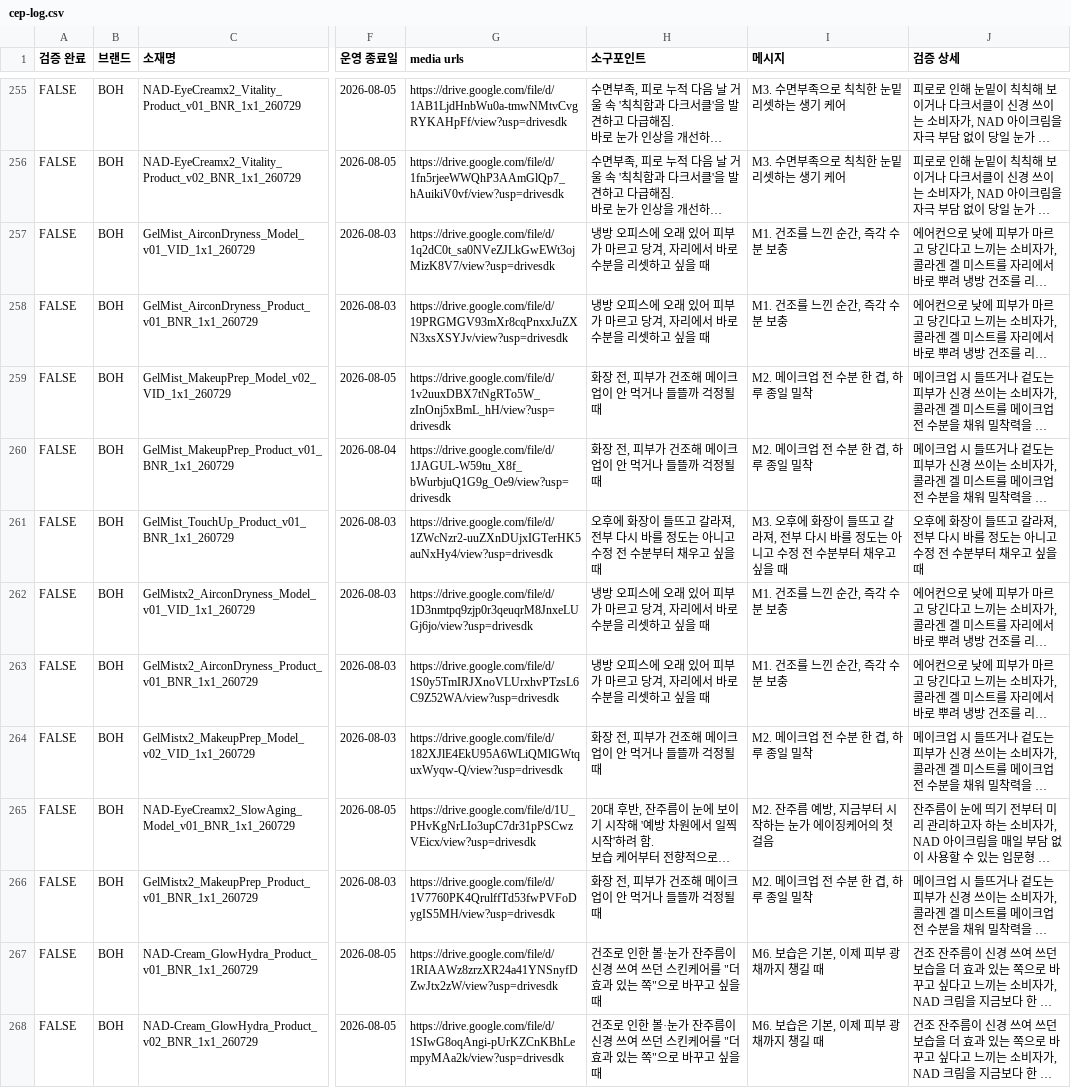
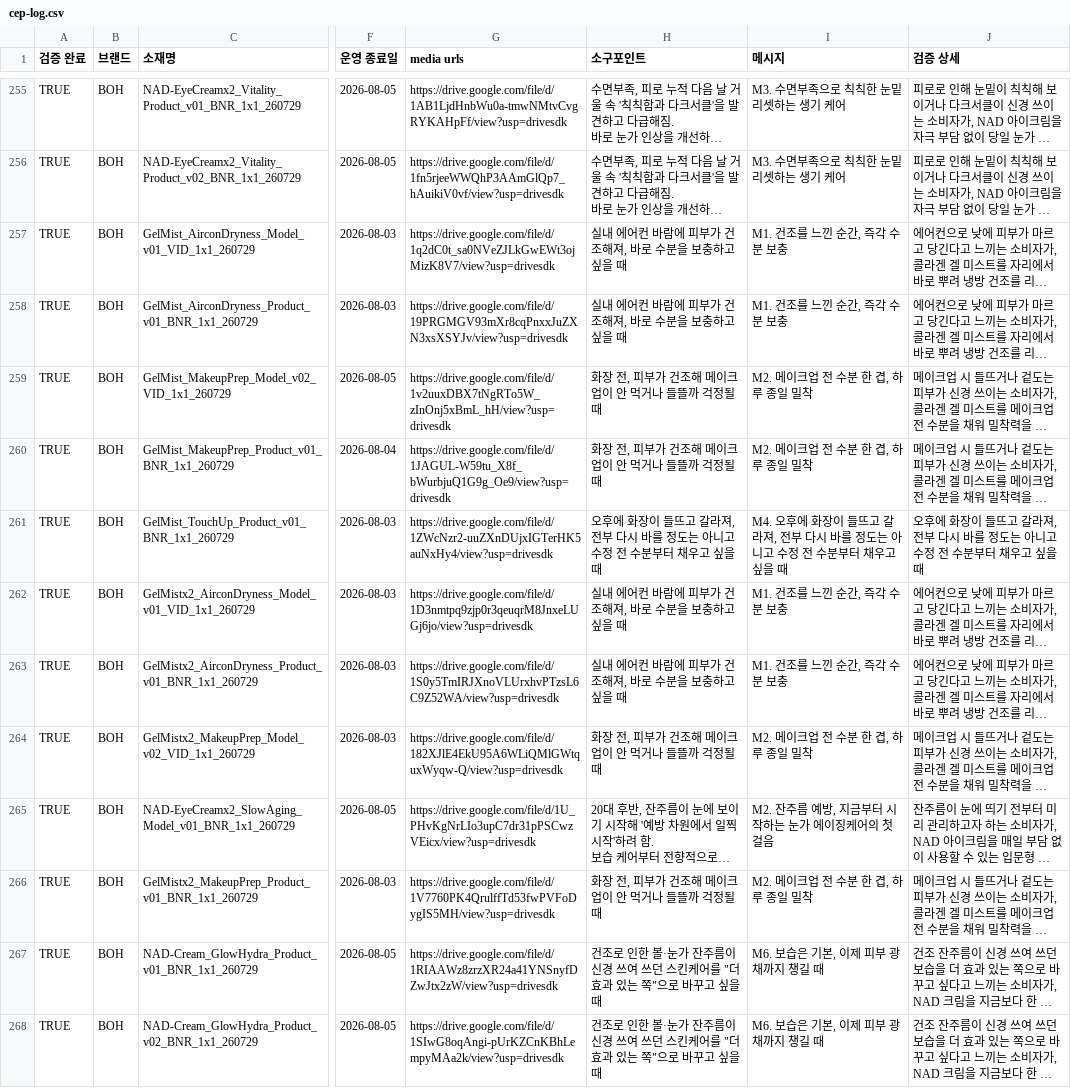
Before and after one commit to qlrltm123-a11y/creative-dashboard, a CSV file: data/cep-log.csv, drawn as a sheet; only a part is shown, gaps mark what is left out; long unchanged cells end in …; the diff covers the shown part only; the diff names each change by its address in the sheet, - before the commit and + after, or states it on an @@ line.

```diff
--- a/data/cep-log.csv
+++ b/data/cep-log.csv
-A255:A268 (검증 완료): FALSE
+A255:A268 (검증 완료): TRUE
-H257:H258 (소구포인트): 냉방 오피스에 오래 있어 피부가 마르고 당겨, 자리에서 바로 수분을 리셋하고 싶을 때
+H257:H258 (소구포인트): 실내 에어컨 바람에 피부가 건조해져, 바로 수분을 보충하고 싶을 때
-I261 (메시지): M3. 오후에…
+I261 (메시지): M4. 오후에…
-H262:H263 (소구포인트): 냉방 오피스에 오래 있어 피부가 마르고 당겨, 자리에서 바로 수분을 리셋하고 싶을 때
+H262:H263 (소구포인트): 실내 에어컨 바람에 피부가 건조해져, 바로 수분을 보충하고 싶을 때
```
Also changed, not shown: 168 edited cells elsewhere in this file.
